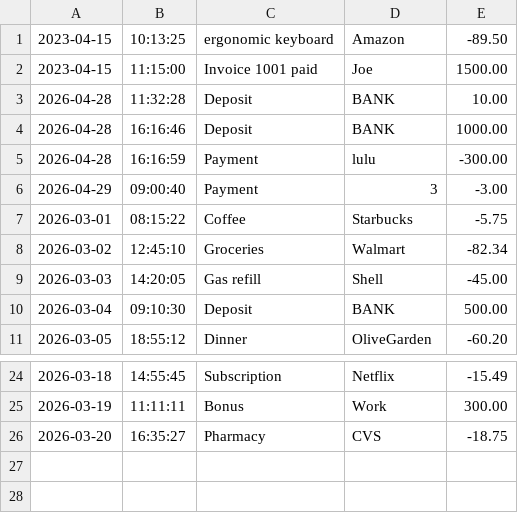
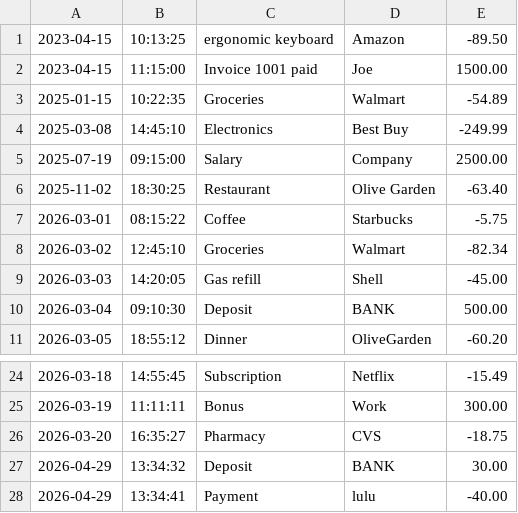
Before and after one commit to LuluHJ1/AccountingLedgerApplication, a CSV file: src/main/resources/transactions.csv, drawn as a sheet; only a part is shown, gaps mark what is left out; removed rows and columns are numbered as before the commit, all else as after; the diff names each change by its address in the sheet, - before the commit and + after, or states it on an @@ line.

```diff
--- a/src/main/resources/transactions.csv
+++ b/src/main/resources/transactions.csv
-row 3: 2026-04-28 | 11:32:28 | Deposit | BANK | 10.00
-row 4: 2026-04-28 | 16:16:46 | Deposit | BANK | 1000.00
-row 5: 2026-04-28 | 16:16:59 | Payment | lulu | -300.00
-row 6: 2026-04-29 | 09:00:40 | Payment | 3 | -3.00
+row 3: 2025-01-15 | 10:22:35 | Groceries | Walmart | -54.89
+row 4: 2025-03-08 | 14:45:10 | Electronics | Best Buy | -249.99
+row 5: 2025-07-19 | 09:15:00 | Salary | Company | 2500.00
+row 6: 2025-11-02 | 18:30:25 | Restaurant | Olive Garden | -63.40
+row 27: 2026-04-29 | 13:34:32 | Deposit | BANK | 30.00
+row 28: 2026-04-29 | 13:34:41 | Payment | lulu | -40.00
```
Also changed, not shown: 2 other files.
